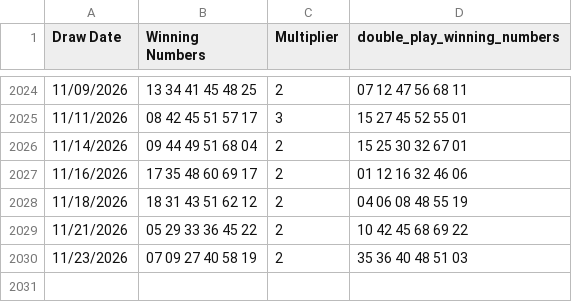
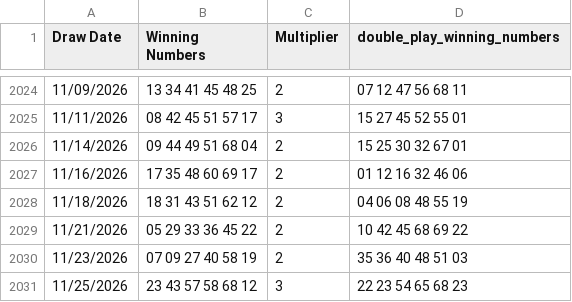
Before and after one commit to norcimo5/mega-index, a CSV file: data/powerball-ny-opendata-raw.csv, drawn as a sheet; only a part is shown, gaps mark what is left out; the diff names each change by its address in the sheet, - before the commit and + after, or states it on an @@ line.

```diff
--- a/data/powerball-ny-opendata-raw.csv
+++ b/data/powerball-ny-opendata-raw.csv
+row 2031: 11/25/2026 | 23 43 57 58 68 12 | 3 | 22 23 54 65 68 23
```
Also changed, not shown: data/draws.csv, data/mega-millions-ny-opendata-raw.csv, 3 other files.
